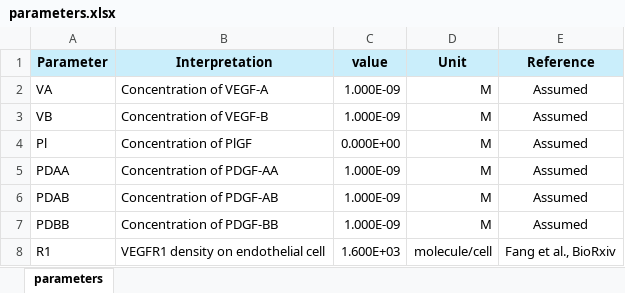
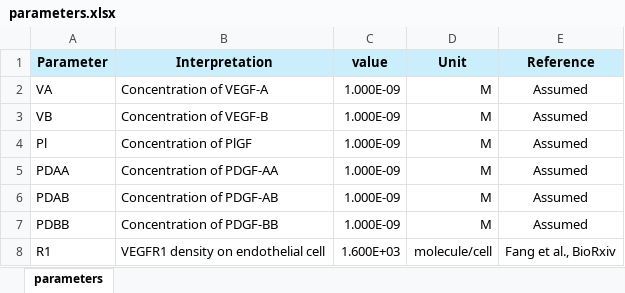
Before and after one commit to YunjeongLee/x-family_membrane, an Excel workbook: data/parameters.xlsx, sheet parameters, drawn as a sheet; only a part is shown; values as stored, in another font and other column widths than the file's, no borders; the diff names each change by its address in the sheet, - before the commit and + after, or states it on an @@ line.

```diff
--- a/data/parameters.xlsx (sheet parameters)
+++ b/data/parameters.xlsx (sheet parameters)
-C4 (value): 0.000E+00
+C4 (value): 1.000E-09
```
Also changed, not shown: 1 other file.
